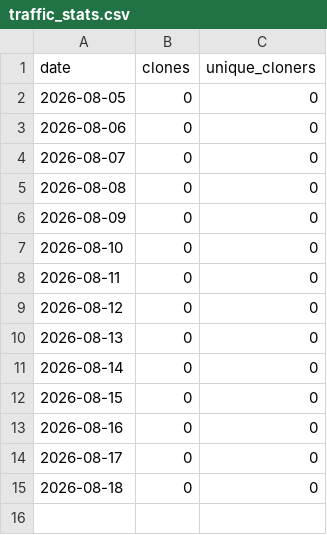
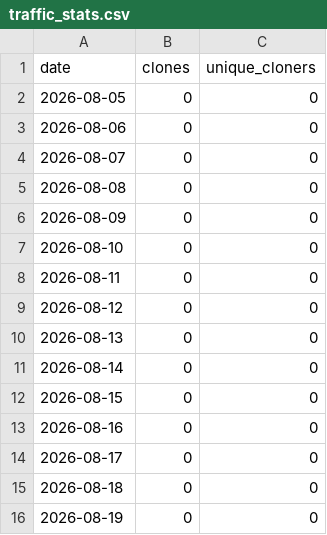
Before and after one commit to audiotesting/traffic_stats, a CSV file: data/clones/traffic_stats.csv, drawn as a sheet.

```diff
--- a/data/clones/traffic_stats.csv
+++ b/data/clones/traffic_stats.csv
@@ -15 +15,2 @@ date,clones,unique_cloners
 2026-08-18,0,0
+2026-08-19,0,0
```
Also changed, not shown: data/views/traffic_stats.csv, 41 other files.
